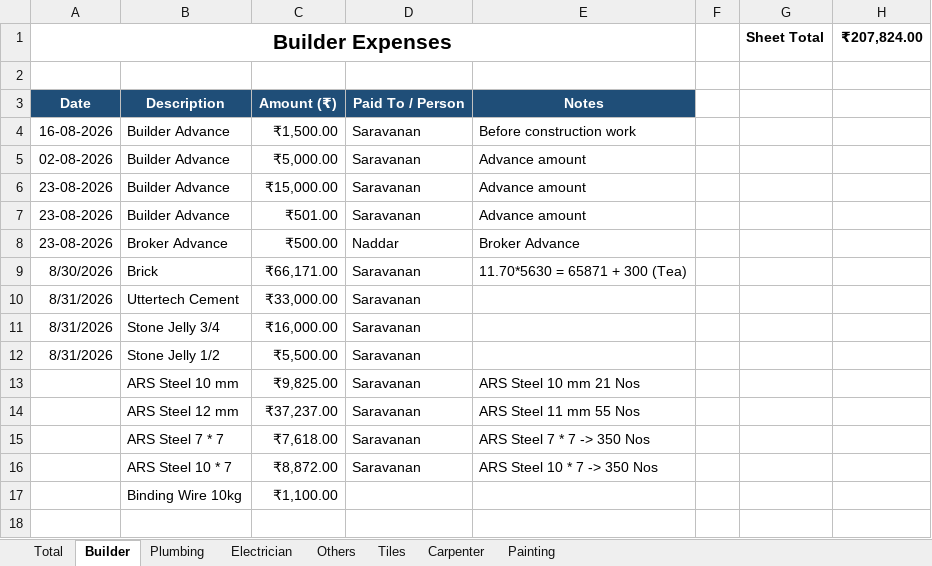
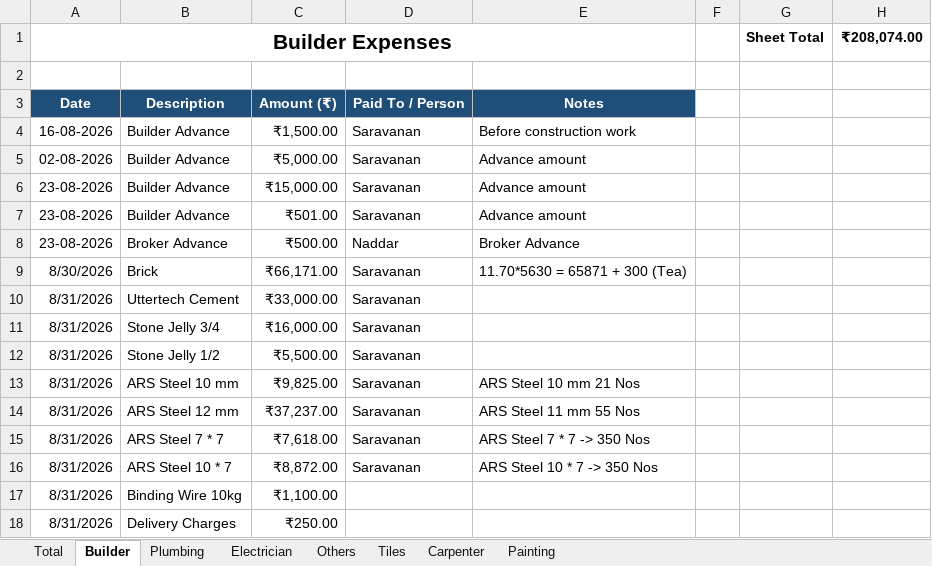
Before and after one commit to Karthik-SS132/File_packages, an Excel workbook: Construction_Expense_Tracker.xlsx, sheet Builder, drawn as a sheet; values as stored, in another font and other column widths than the file's, no borders; table styles not drawn; the diff names each change by its address in the sheet, - before the commit and + after, or states it on an @@ line.

Commit message:
Update Construction_Expense_Tracker.xlsx

```diff
--- a/Construction_Expense_Tracker.xlsx (sheet Builder)
+++ b/Construction_Expense_Tracker.xlsx (sheet Builder)
-H1: ₹207,824.00
+H1: ₹208,074.00
-A13:A17 (Builder Expenses): (empty)
+A13:A17 (Builder Expenses): 8/31/2026
+row 18: 8/31/2026 | Delivery Charges | ₹250.00
```
Also changed, not shown: sheet Total.
